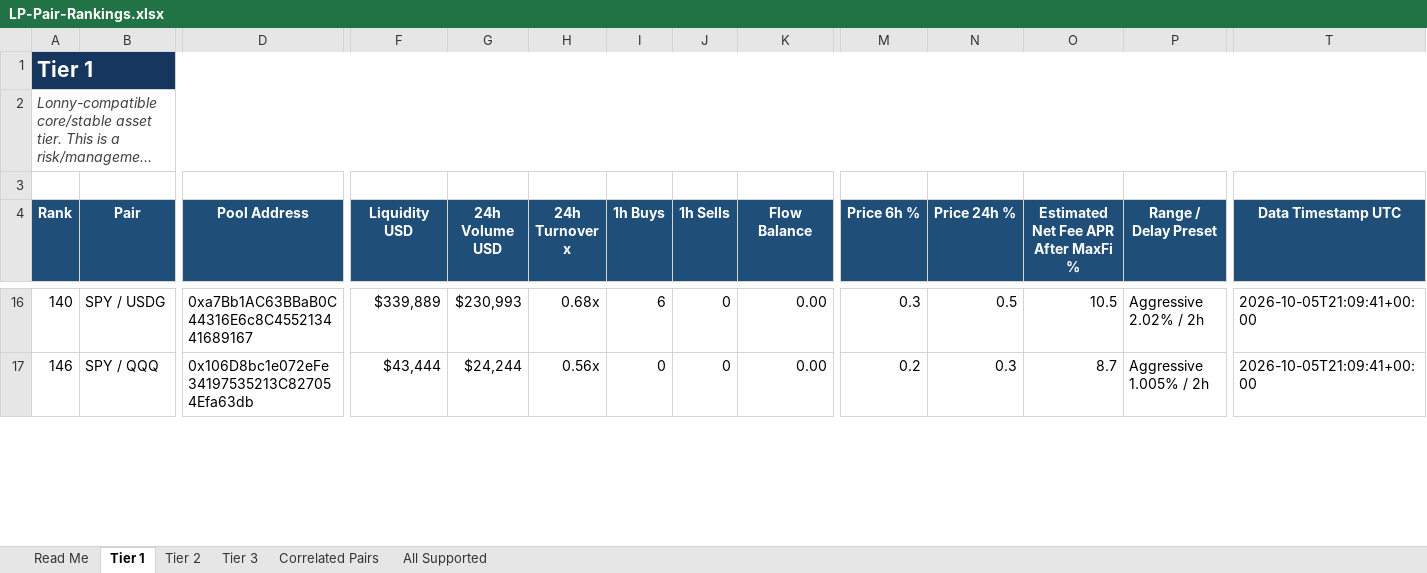
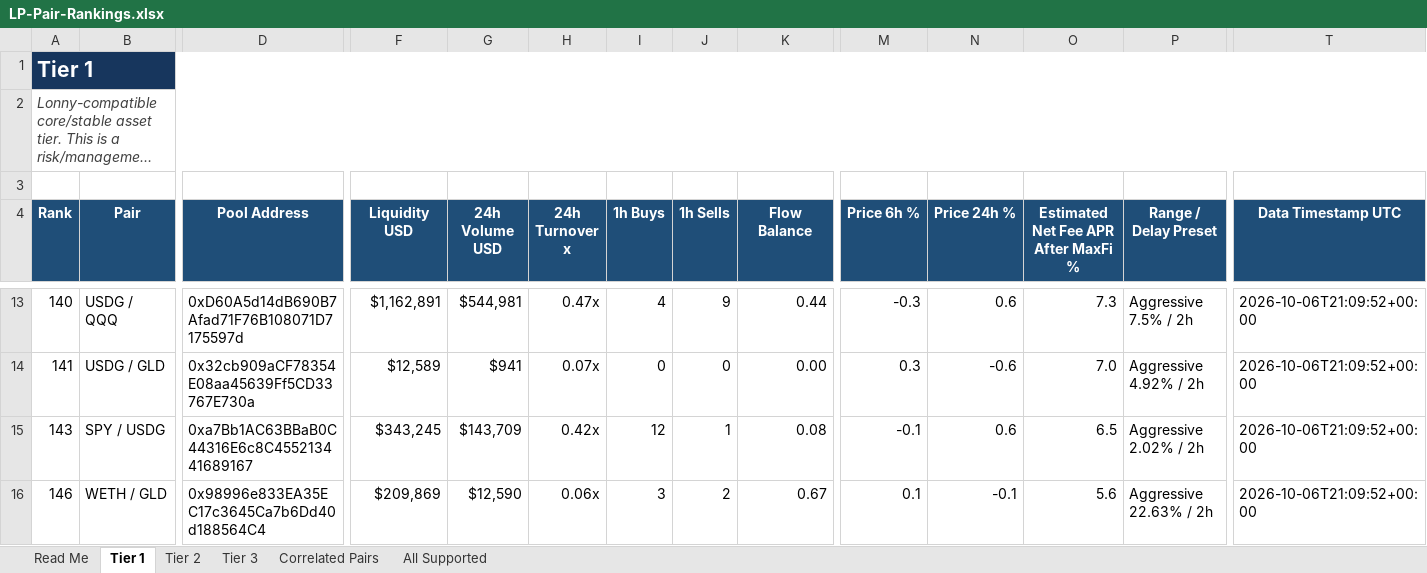
Before and after one commit to rygeneral/lp-pair-rankings, an Excel workbook: LP-Pair-Rankings.xlsx, sheet Tier 1, drawn as a sheet; only a part is shown, gaps mark what is left out; long unchanged cells end in …; values as stored, in another font and other column widths than the file's, no borders; conditional formats and table styles not drawn; addresses are those after the commit; rows hold the shown columns only; the diff covers the shown part only; the diff names each change by its address in the sheet, - before the commit and + after, or states it on an @@ line.

Commit message:
chore: refresh LP pair rankings workbook

```diff
--- a/LP-Pair-Rankings.xlsx (sheet Tier 1)
+++ b/LP-Pair-Rankings.xlsx (sheet Tier 1)
-B13 (Pair): SPY / USDG
+B13 (Pair): USDG / QQQ
-D13 (Pool Address): 0xa7Bb1AC63BBaB0C44316E6c8C455213441689167
+D13 (Pool Address): 0xD60A5d14dB690B7Afad71F76B108071D7175597d
-F13 (Liquidity USD): $339,889
+F13 (Liquidity USD): $1,162,891
-G13 (24h Volume USD): $230,993
+G13 (24h Volume USD): $544,981
-H13 (24h Turnover x): 0.68x
+H13 (24h Turnover x): 0.47x
-I13 (1h Buys): 6
+I13 (1h Buys): 4
-J13 (1h Sells): 0
+J13 (1h Sells): 9
-K13 (Flow Balance): 0.00
+K13 (Flow Balance): 0.44
-M13 (Price 6h %): 0.3
+M13 (Price 6h %): -0.3
-N13 (Price 24h %): 0.5
+N13 (Price 24h %): 0.6
-O13: 10.5
+O13: 7.3
-P13 (Range / Delay Preset): Aggressive 2.02% / 2h
+P13 (Range / Delay Preset): Aggressive 7.5% / 2h
-T13 (Data Timestamp UTC): 2026-10-05T21:09:41+00:00
+T13 (Data Timestamp UTC): 2026-10-06T21:09:52+00:00
+row 14: 141 | USDG / GLD | 0x32cb909aCF78354E08aa45639Ff5CD33767E730a | $12,589 | $941 | 0.07x | 0 | 0 | 0.00 | 0.3 | -0.6 | 7.0 | Aggressive 4.92% / 2h | 2026-10-06T21:09:52+00:00
+row 15: 143 | SPY / USDG | 0xa7Bb1AC63BBaB0C44316E6c8C455213441689167 | $343,245 | $143,709 | 0.42x | 12 | 1 | 0.08 | -0.1 | 0.6 | 6.5 | Aggressive 2.02% / 2h | 2026-10-06T21:09:52+00:00
-B16 (Pair): SPY / QQQ
+B16 (Pair): WETH / GLD
-D16 (Pool Address): 0x106D8bc1e072eFe34197535213C827054Efa63db
+D16 (Pool Address): 0x98996e833EA35EC17c3645Ca7b6Dd40d188564C4
-F16 (Liquidity USD): $43,444
+F16 (Liquidity USD): $209,869
-G16 (24h Volume USD): $24,244
+G16 (24h Volume USD): $12,590
-H16 (24h Turnover x): 0.56x
+H16 (24h Turnover x): 0.06x
-I16 (1h Buys): 0
+I16 (1h Buys): 3
-J16 (1h Sells): 0
+J16 (1h Sells): 2
-K16 (Flow Balance): 0.00
+K16 (Flow Balance): 0.67
-M16 (Price 6h %): 0.2
+M16 (Price 6h %): 0.1
-N16 (Price 24h %): 0.3
+N16 (Price 24h %): -0.1
-O16: 8.7
+O16: 5.6
-P16 (Range / Delay Preset): Aggressive 1.005% / 2h
+P16 (Range / Delay Preset): Aggressive 22.63% / 2h
-T16 (Data Timestamp UTC): 2026-10-05T21:09:41+00:00
+T16 (Data Timestamp UTC): 2026-10-06T21:09:52+00:00
```
Also changed, not shown: 5 added rows, 7 removed rows and 92 edited cells elsewhere in this sheet, sheet All Supported, sheet Tier 3, sheet Tier 2, sheet Correlated Pairs, 1 other file.
